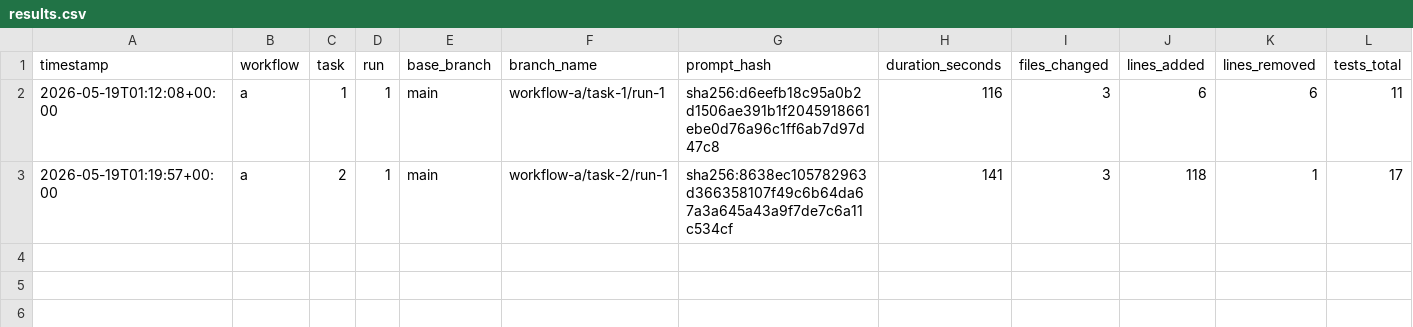
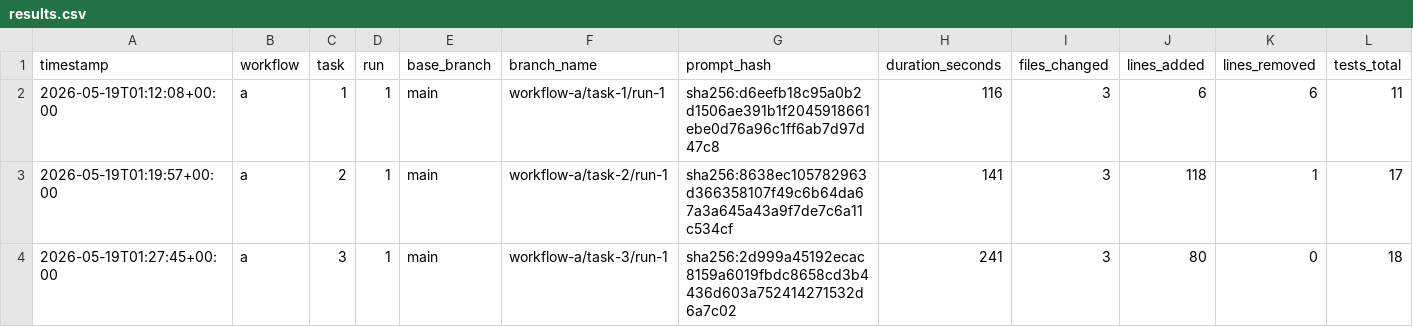
Before and after one commit to lutic1/Bmad-comparison, a CSV file: results/results.csv, drawn as a sheet; only a part is shown; rows hold the shown columns only; the diff names each change by its address in the sheet, - before the commit and + after, or states it on an @@ line.

Commit message:
A3 captured: workflow-a/task-3/run-1
Sliding-window in-process rate limiter (60/min/IP) as Starlette
middleware. 4 files (+129/-0), 18/18 tests, $0.573 total (plan $0.482,
execute $0.092), 241s.

Score 4 — surfaced 6 of 7 task-3 requirements bullets (endpoints,
limit, scope, storage, response shape, burst behaviour) but missed
the /health exclusion question. Plan explicitly justifies algorithm
choice and locking-free reasoning (asyncio single-threaded between
check and append), which is the kind of "documents the choice" the
rubric rewards. Tests include window-expiry-allows-new-requests and
per-IP-independence. Reviewer comment: should /health be unlimited?

```diff
--- a/results/results.csv
+++ b/results/results.csv
+row 4: 2026-05-19T01:27:45+00:00 | a | 3 | 1 | main | workflow-a/task-3/run-1 | sha256:2d999a45192ecac8159a6019fbdc8658cd3b4436d603a752414271532d6a7c02 | 241 | 3 | 80 | 0 | 18
```
Also changed, not shown: 10 other files.
